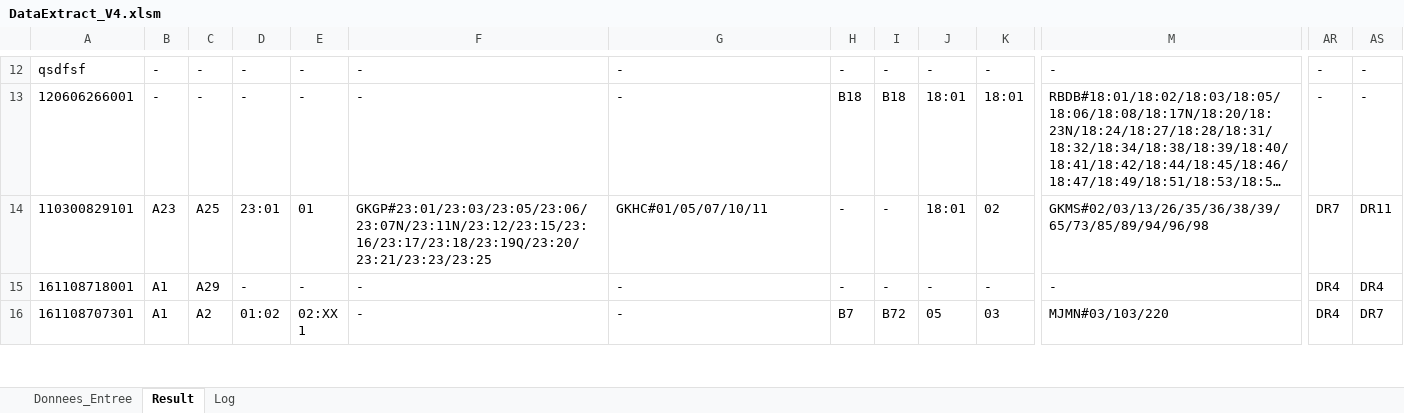
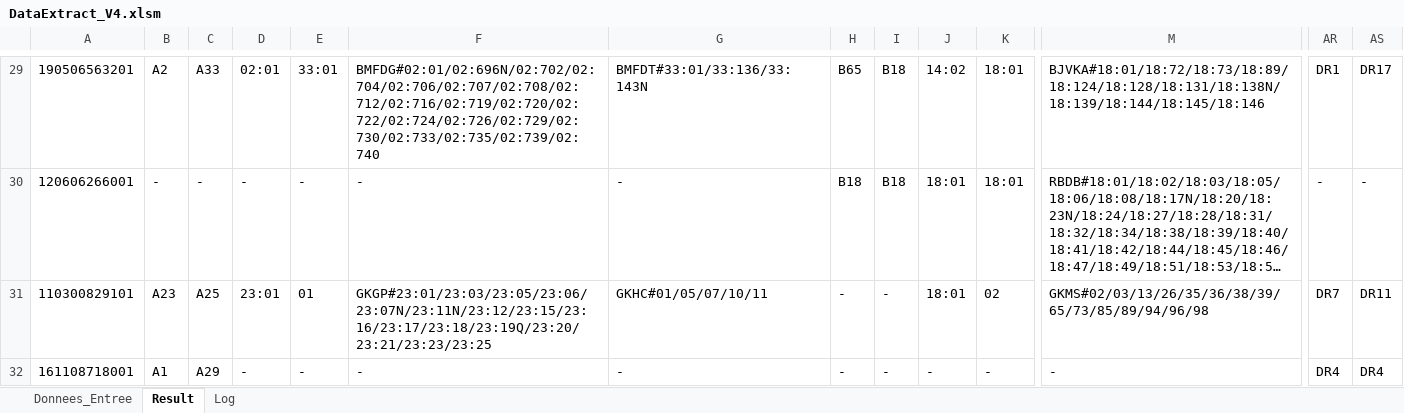
Before and after one commit to warreg/VBA_Scripts, an Excel workbook: Stage/DataExtract_V4.xlsm, sheet Result, drawn as a sheet; only a part is shown, gaps mark what is left out; the shorter side is filled out with more unchanged rows; long unchanged cells end in …; values as stored, in another font and other column widths than the file's, no borders; addresses are those after the commit; the diff covers the shown part only; the diff names each change by its address in the sheet, - before the commit and + after, or states it on an @@ line.

Commit message:
don't show sero with multi bases

```diff
--- a/Stage/DataExtract_V4.xlsm (sheet Result)
+++ b/Stage/DataExtract_V4.xlsm (sheet Result)
-A29: qsdfsf
+A29: 190506563201
-B29: -
+B29: A2
-C29: -
+C29: A33
-D29: -
+D29: 02:01
-E29: -
+E29: 33:01
-F29: -
+F29: BMFDG#02:01/02:696N/02:702/02:704/02:706/02:707/02:708/02:712/02:716/02:719/02:720/02:722/02:724/02:726/02:729/02:730/02:733/02:735/02:739/02:740
-G29: -
+G29: BMFDT#33:01/33:136/33:143N
-H29: -
+H29: B65
-I29: -
+I29: B18
-J29: -
+J29: 14:02
-K29: -
+K29: 18:01
-M29: -
+M29: BJVKA#18:01/18:72/18:73/18:89/18:124/18:128/18:131/18:138N/18:139/18:144/18:145/18:146
-AR29: -
+AR29: DR1
-AS29: -
+AS29: DR17
```
Also changed, not shown: 19 added rows, 2 removed rows and 164 edited cells elsewhere in this sheet, sheet Donnees_Entree, sheet Log.
